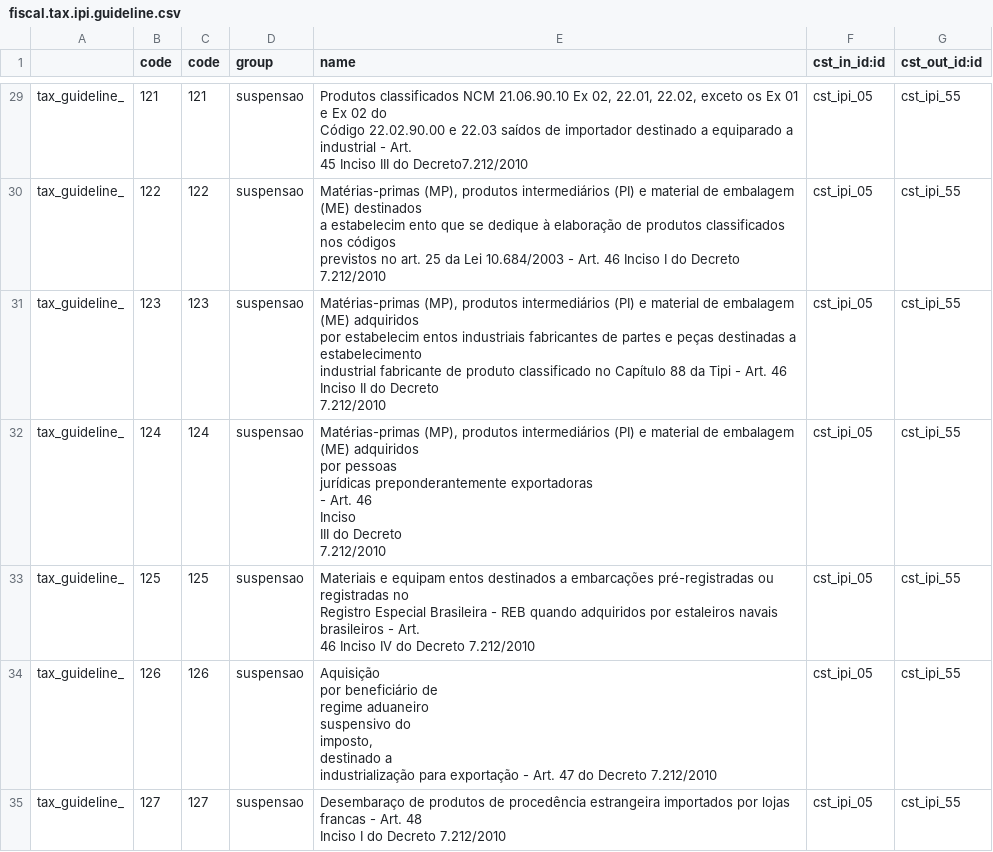
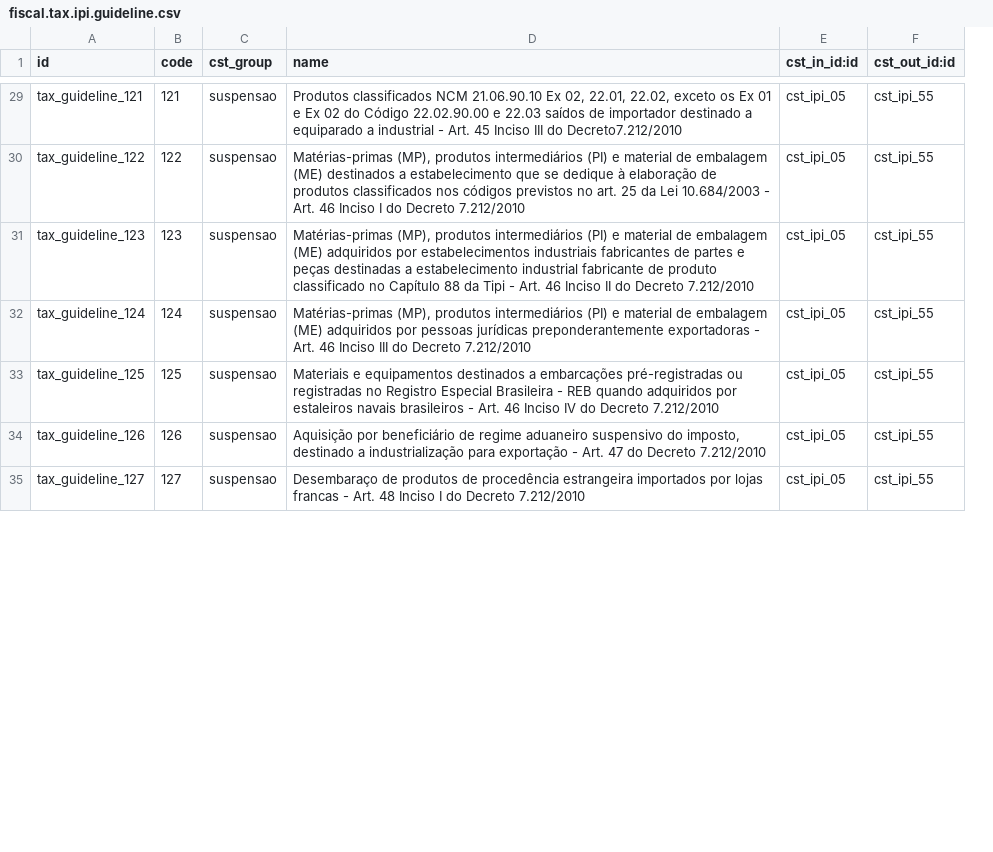
Before and after one commit to akretion/l10n_brazil, a CSV file: fiscal/data/fiscal.tax.ipi.guideline.csv, drawn as a sheet; only a part is shown, gaps mark what is left out; removed rows and columns are numbered as before the commit, all else as after; ↵ is a line break in a cell; the diff covers the shown part only; the diff names each change by its address in the sheet, - before the commit and + after, or states it on an @@ line.

```diff
--- a/fiscal/data/fiscal.tax.ipi.guideline.csv
+++ b/fiscal/data/fiscal.tax.ipi.guideline.csv
-column A, rows 29-35: all tax_guideline_
+column A (id), rows 29-35: tax_guideline_121 | tax_guideline_122 | tax_guideline_123 | tax_guideline_124 | tax_guideline_125 | tax_guideline_126 | tax_guideline_127
-column C (code), rows 29-35: 121 | 122 | 123 | 124 | 125 | 126 | 127
-C1: group
+C1: cst_group
-D29 (name): …do Decreto7.212/2010
+D29 (name): …do Decreto7.212/2010
-D30 (name): …destinados ↵ a estabelecim ento que se…
+D30 (name): …destinados a estabelecimento que se…
-D31 (name): …adquiridos ↵ por estabelecim entos industriais fabricantes…
+D31 (name): …adquiridos por estabelecimentos industriais fabricantes…
-D32 (name): …Decreto ↵ 7.212/2010
+D32 (name): …Decreto 7.212/2010
-D33 (name): Materiais e equipam entos destinados a…
+D33 (name): Materiais e equipamentos destinados a…
-D34 (name): …Decreto 7.212/2010
+D34 (name): …Decreto 7.212/2010
-D35 (name): …Decreto 7.212/2010
+D35 (name): …Decreto 7.212/2010
```
Also changed, not shown: 104 edited cells elsewhere in this file, 1 other file.
